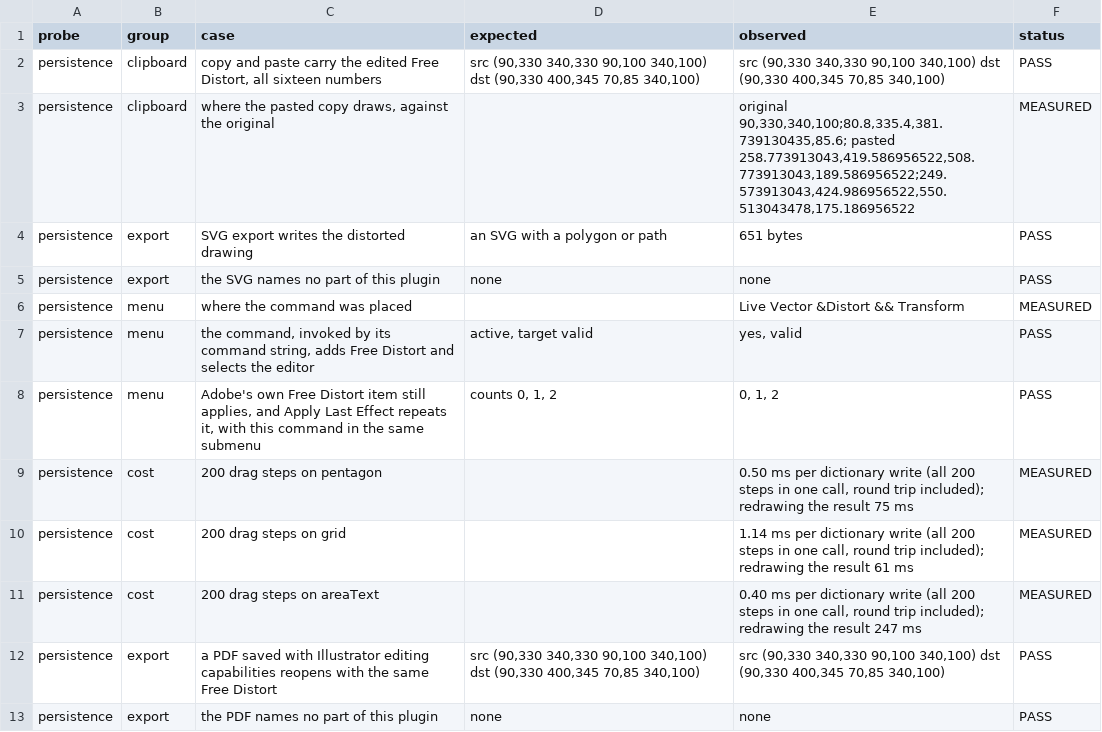
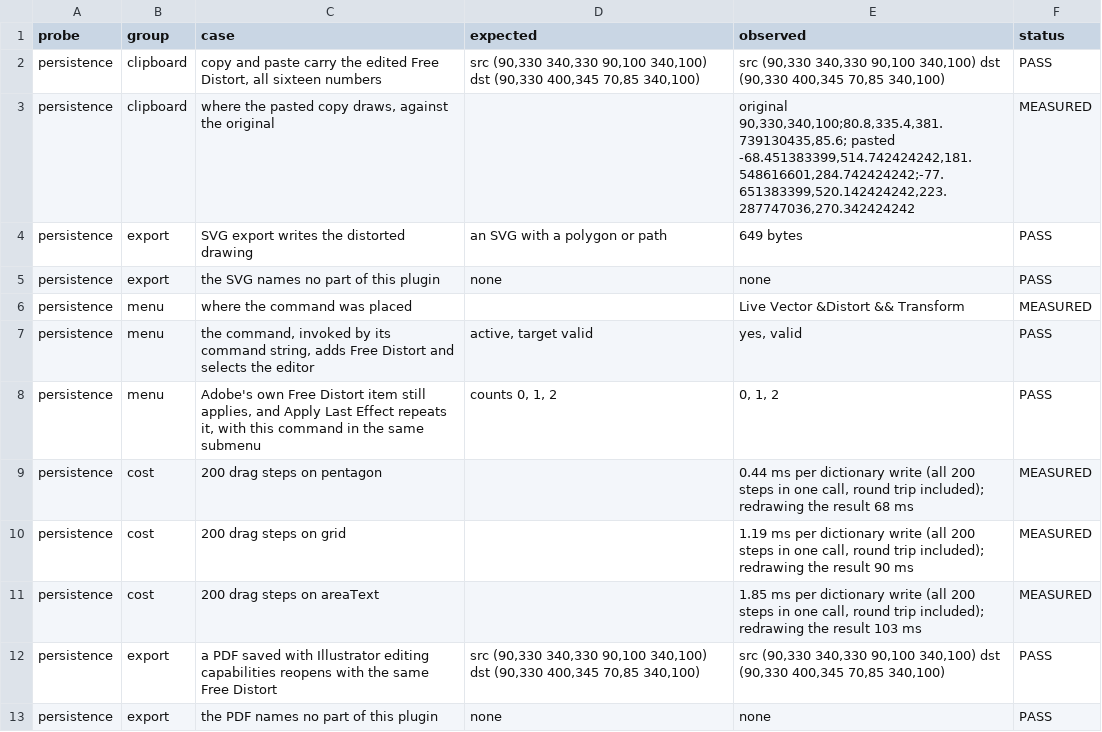
Before and after one commit to VulpesNexus/freedistortplus, a TSV file: docs/evidence/persistence.tsv, drawn as a sheet.

```diff
--- a/docs/evidence/persistence.tsv
+++ b/docs/evidence/persistence.tsv
@@ -2,4 +2,4 @@ probe	group	case	expected	observed	status
 persistence	clipboard	copy and paste carry the edited Free Distort, all sixteen numbers	src (90,330 340,330 90,100 340,100) dst (90,330 400,345 70,85 340,100)	src (90,330 340,330 90,100 340,100) dst (90,330 400,345 70,85 340,100)	PASS
-persistence	clipboard	where the pasted copy draws, against the original		original 90,330,340,100;80.8,335.4,381.739130435,85.6; pasted 258.773913043,419.586956522,508.773913043,189.586956522;249.573913043,424.986956522,550.513043478,175.186956522	MEASURED
-persistence	export	SVG export writes the distorted drawing	an SVG with a polygon or path	651 bytes	PASS
+persistence	clipboard	where the pasted copy draws, against the original		original 90,330,340,100;80.8,335.4,381.739130435,85.6; pasted -68.451383399,514.742424242,181.548616601,284.742424242;-77.651383399,520.142424242,223.287747036,270.342424242	MEASURED
+persistence	export	SVG export writes the distorted drawing	an SVG with a polygon or path	649 bytes	PASS
 persistence	export	the SVG names no part of this plugin	none	none	PASS
@@ -8,5 +8,5 @@ persistence	menu	the command, invoked by its command string, adds Free Distort a
 persistence	menu	Adobe's own Free Distort item still applies, and Apply Last Effect repeats it, with this command in the same submenu	counts 0, 1, 2	0, 1, 2	PASS
-persistence	cost	200 drag steps on pentagon		0.50 ms per dictionary write (all 200 steps in one call, round trip included); redrawing the result 75 ms	MEASURED
-persistence	cost	200 drag steps on grid		1.14 ms per dictionary write (all 200 steps in one call, round trip included); redrawing the result 61 ms	MEASURED
-persistence	cost	200 drag steps on areaText		0.40 ms per dictionary write (all 200 steps in one call, round trip included); redrawing the result 247 ms	MEASURED
+persistence	cost	200 drag steps on pentagon		0.44 ms per dictionary write (all 200 steps in one call, round trip included); redrawing the result 68 ms	MEASURED
+persistence	cost	200 drag steps on grid		1.19 ms per dictionary write (all 200 steps in one call, round trip included); redrawing the result 90 ms	MEASURED
+persistence	cost	200 drag steps on areaText		1.85 ms per dictionary write (all 200 steps in one call, round trip included); redrawing the result 103 ms	MEASURED
 persistence	export	a PDF saved with Illustrator editing capabilities reopens with the same Free Distort	src (90,330 340,330 90,100 340,100) dst (90,330 400,345 70,85 340,100)	src (90,330 340,330 90,100 340,100) dst (90,330 400,345 70,85 340,100)	PASS
```
Also changed, not shown: docs/evidence/lifecycle.tsv, docs/evidence/manual-checks.tsv, 42 other files.
